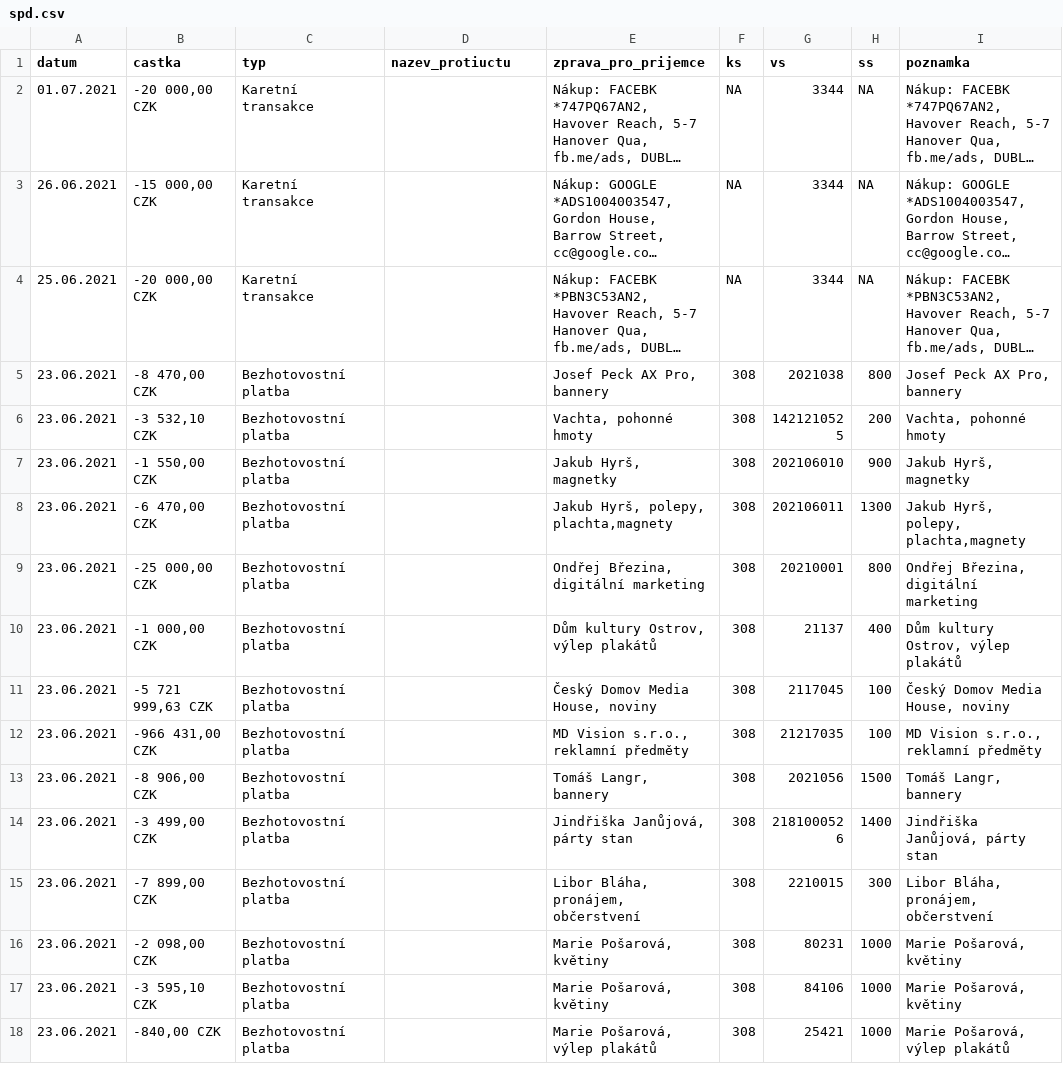
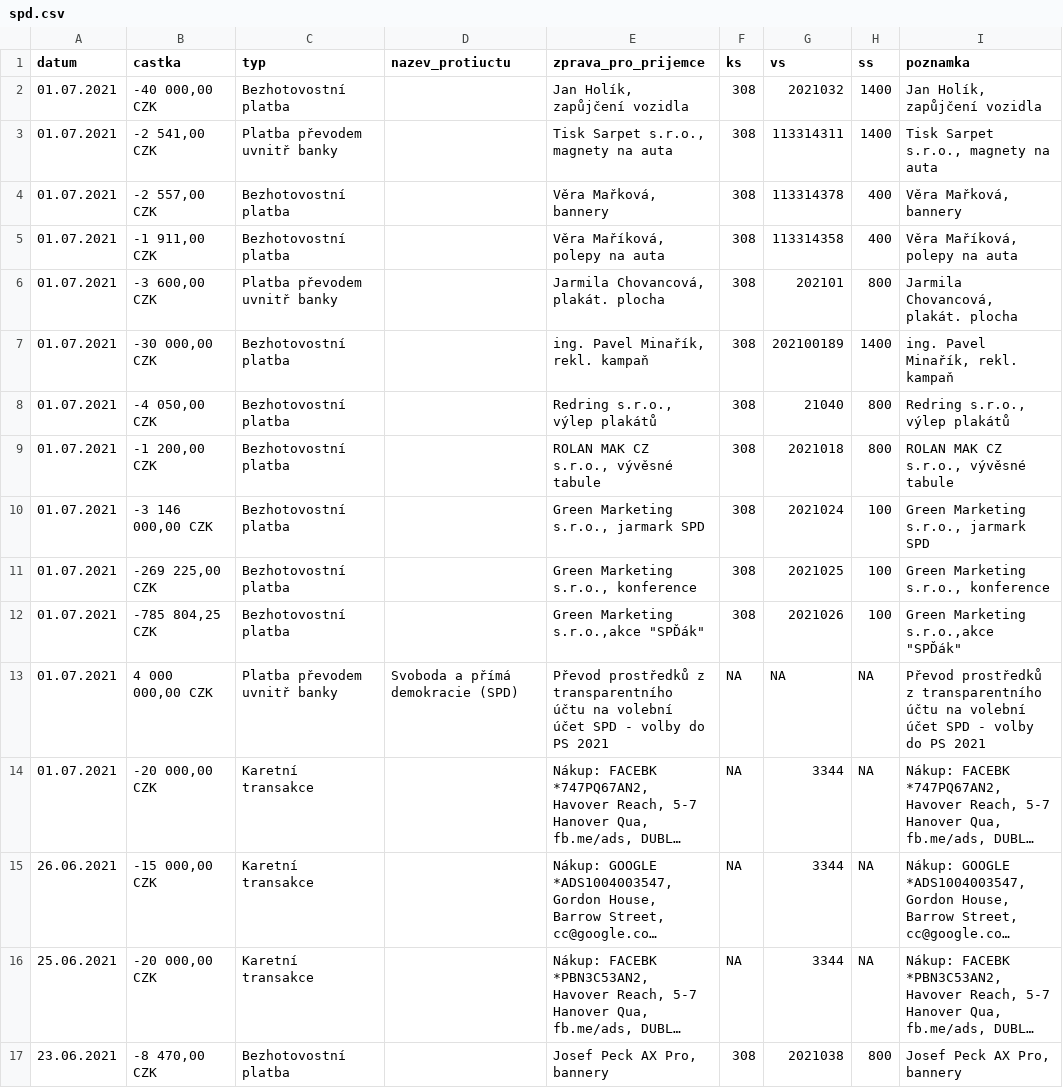
Before and after one commit to opop999/transparent_election_accounts, a CSV file: ucty_komplet/spd.csv, drawn as a sheet; only a part is shown; the shorter side is filled out with more unchanged rows; long unchanged cells end in …; the diff names each change by its address in the sheet, - before the commit and + after, or states it on an @@ line.

```diff
--- a/ucty_komplet/spd.csv
+++ b/ucty_komplet/spd.csv
+row 2: 01.07.2021 | -40 000,00 CZK | Bezhotovostní platba |  | Jan Holík, zapůjčení vozidla | 308 | 2021032 | 1400 | Jan Holík, zapůjčení vozidla
+row 3: 01.07.2021 | -2 541,00 CZK | Platba převodem uvnitř banky |  | Tisk Sarpet s.r.o., magnety na auta | 308 | 113314311 | 1400 | Tisk Sarpet s.r.o., magnety na auta
+row 4: 01.07.2021 | -2 557,00 CZK | Bezhotovostní platba |  | Věra Mařková, bannery | 308 | 113314378 | 400 | Věra Mařková, bannery
+row 5: 01.07.2021 | -1 911,00 CZK | Bezhotovostní platba |  | Věra Maříková, polepy na auta | 308 | 113314358 | 400 | Věra Maříková, polepy na auta
+row 6: 01.07.2021 | -3 600,00 CZK | Platba převodem uvnitř banky |  | Jarmila Chovancová, plakát. plocha | 308 | 202101 | 800 | Jarmila Chovancová, plakát. plocha
+row 7: 01.07.2021 | -30 000,00 CZK | Bezhotovostní platba |  | ing. Pavel Minařík, rekl. kampaň | 308 | 202100189 | 1400 | ing. Pavel Minařík, rekl. kampaň
+row 8: 01.07.2021 | -4 050,00 CZK | Bezhotovostní platba |  | Redring s.r.o., výlep plakátů | 308 | 21040 | 800 | Redring s.r.o., výlep plakátů
+row 9: 01.07.2021 | -1 200,00 CZK | Bezhotovostní platba |  | ROLAN MAK CZ s.r.o., vývěsné tabule | 308 | 2021018 | 800 | ROLAN MAK CZ s.r.o., vývěsné tabule
+row 10: 01.07.2021 | -3 146 000,00 CZK | Bezhotovostní platba |  | Green Marketing s.r.o., jarmark SPD | 308 | 2021024 | 100 | Green Marketing s.r.o., jarmark SPD
+row 11: 01.07.2021 | -269 225,00 CZK | Bezhotovostní platba |  | Green Marketing s.r.o., konference | 308 | 2021025 | 100 | Green Marketing s.r.o., konference
+row 12: 01.07.2021 | -785 804,25 CZK | Bezhotovostní platba |  | Green Marketing s.r.o.,akce "SPĎák" | 308 | 2021026 | 100 | Green Marketing s.r.o.,akce "SPĎák"
+row 13: 01.07.2021 | 4 000 000,00 CZK | Platba převodem uvnitř banky | Svoboda a přímá demokracie (SPD) | Převod prostředků z transparentního účtu na volební účet SPD - volby do PS 2021 | NA | NA | NA | Převod prostředků z transparentního účtu na volební účet SPD - volby do PS 2021
```
Also changed, not shown: ucty_komplet/aktualni_stav_vsech_uctu.csv, ucty_komplet/prisaha.csv, 2 other files.
